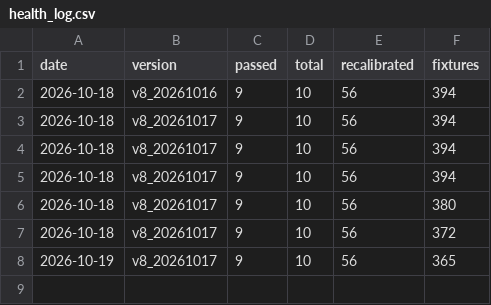
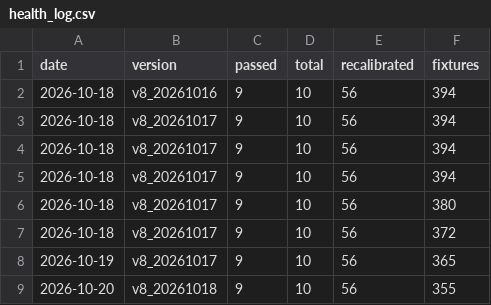
Before and after one commit to tonticha9/Prediction-picks, a CSV file: shadow/health_log.csv, drawn as a sheet; the diff names each change by its address in the sheet, - before the commit and + after, or states it on an @@ line.

```diff
--- a/shadow/health_log.csv
+++ b/shadow/health_log.csv
+row 9: 2026-10-20 | v8_20261018 | 9 | 10 | 56 | 355
```
Also changed, not shown: data/combos.csv, data/value_bets.csv, 4 other files.
